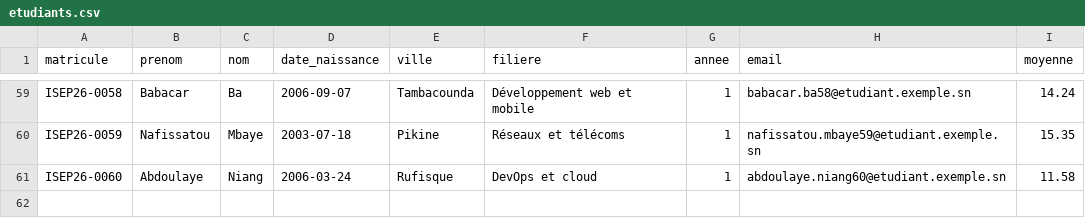
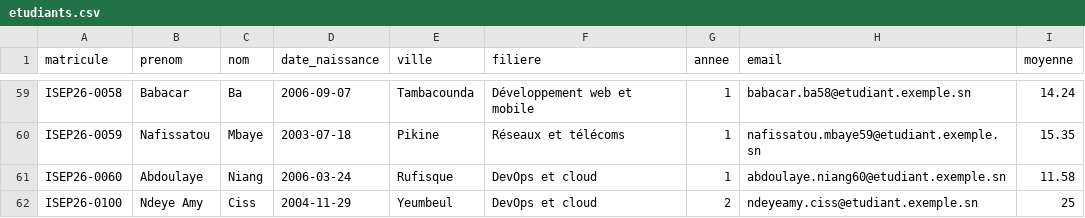
Before and after one commit to MiaDev4/gestion-etudiants-cicd, a CSV file: donnees/etudiants.csv, drawn as a sheet; only a part is shown, gaps mark what is left out.

Commit message:
Ajoute mon inscription

```diff
--- a/donnees/etudiants.csv
+++ b/donnees/etudiants.csv
@@ -61 +61,2 @@ ISEP26-0059,Nafissatou,Mbaye,2003-07-18,Pikine,Réseaux et télécoms,1,nafissat
 ISEP26-0060,Abdoulaye,Niang,2006-03-24,Rufisque,DevOps et cloud,1,abdoulaye.niang60@etudiant.exemple.sn,11.58
+ISEP26-0100,Ndeye Amy,Ciss,2004-11-29,Yeumbeul,DevOps et cloud,2,ndeyeamy.ciss@etudiant.exemple.sn,25
```
